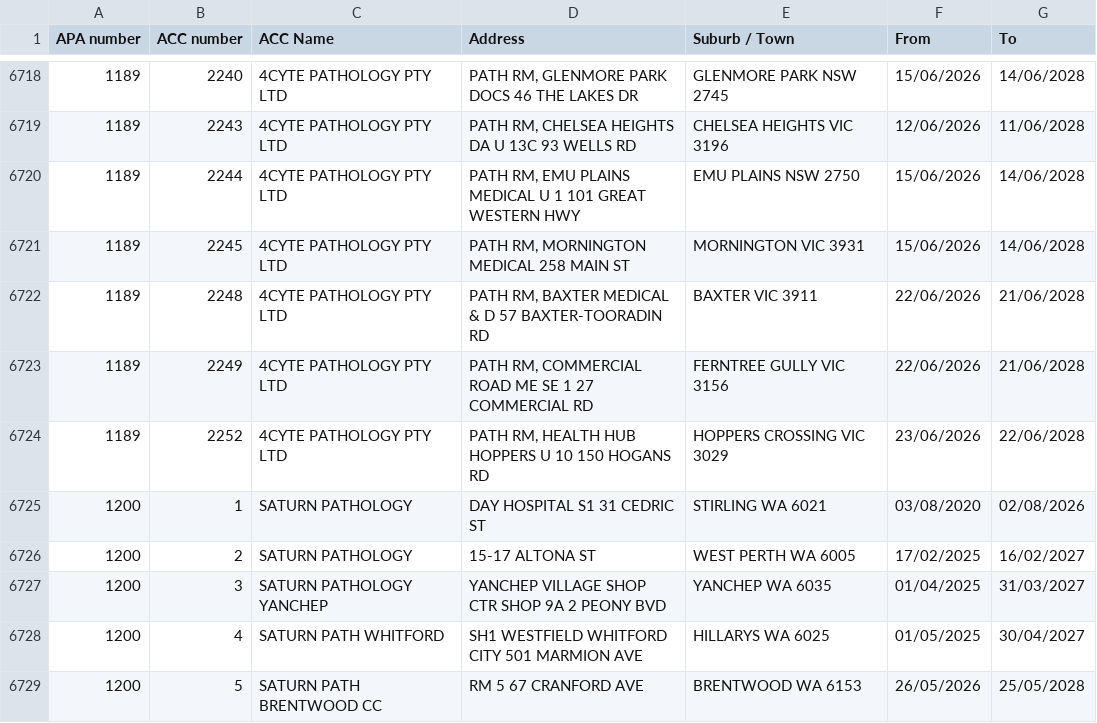
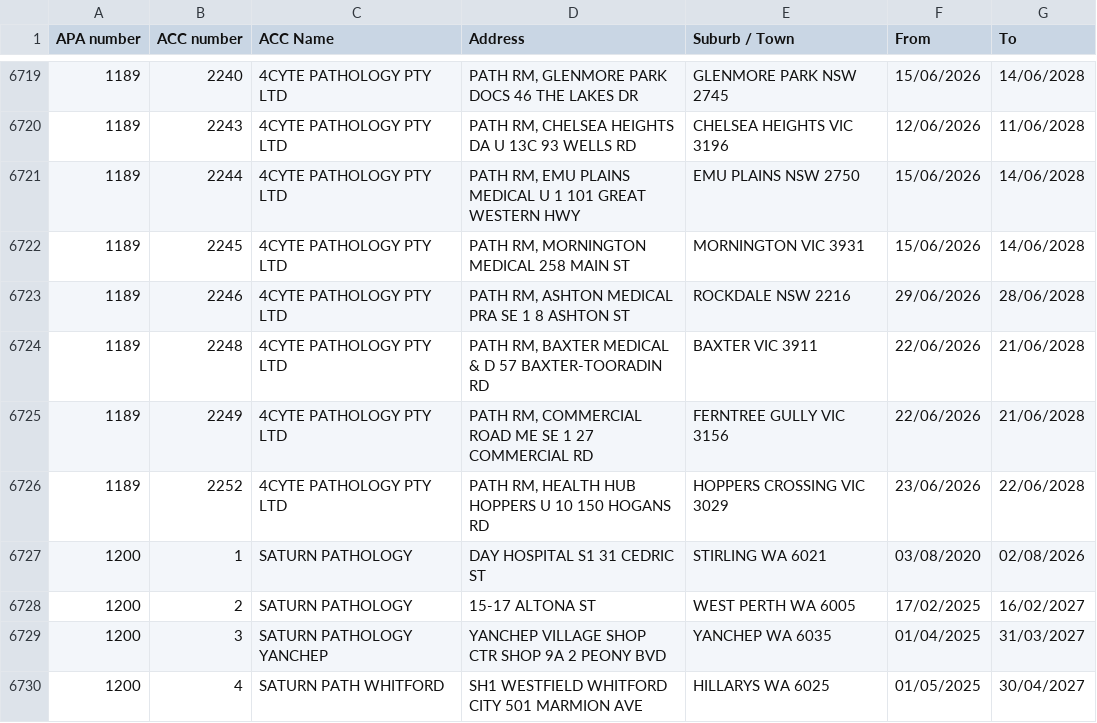
Before and after one commit to nwbort/apcc, a CSV file: apcc_list.csv, drawn as a sheet; only a part is shown, gaps mark what is left out; the shorter side is filled out with more unchanged rows; the diff covers the shown part only; the diff names each change by its address in the sheet, - before the commit and + after, or states it on an @@ line.

```diff
--- a/apcc_list.csv
+++ b/apcc_list.csv
+row 6723: 1189 | 2246 | 4CYTE PATHOLOGY PTY LTD | PATH RM, ASHTON MEDICAL PRA SE 1 8 ASHTON ST | ROCKDALE NSW 2216 | 29/06/2026 | 28/06/2028
```
Also changed, not shown: 4 added rows and 3 removed rows elsewhere in this file.
